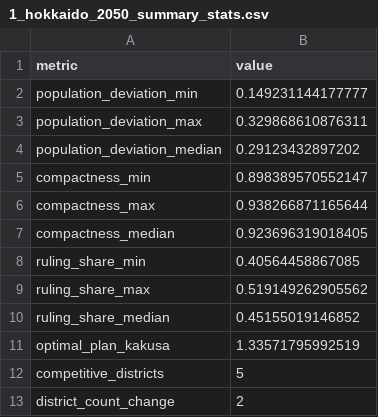
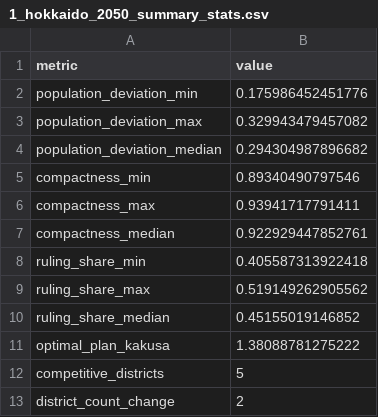
Before and after one commit to satake231/alarm-redist-japan, a CSV file: data-out/partisan-analysis/1_hokkaido_2050_summary_stats.csv, drawn as a sheet.

Commit message:
hokkaid_future update

```diff
--- a/data-out/partisan-analysis/1_hokkaido_2050_summary_stats.csv
+++ b/data-out/partisan-analysis/1_hokkaido_2050_summary_stats.csv
@@ -1,12 +1,12 @@
 "metric","value"
-"population_deviation_min",0.149231144177777
-"population_deviation_max",0.329868610876311
-"population_deviation_median",0.29123432897202
-"compactness_min",0.898389570552147
-"compactness_max",0.938266871165644
-"compactness_median",0.923696319018405
-"ruling_share_min",0.40564458867085
+"population_deviation_min",0.175986452451776
+"population_deviation_max",0.329943479457082
+"population_deviation_median",0.294304987896682
+"compactness_min",0.89340490797546
+"compactness_max",0.93941717791411
+"compactness_median",0.922929447852761
+"ruling_share_min",0.405587313922418
 "ruling_share_max",0.519149262905562
 "ruling_share_median",0.45155019146852
-"optimal_plan_kakusa",1.33571795992519
+"optimal_plan_kakusa",1.38088781275222
 "competitive_districts",5
```
Also changed, not shown: 14 other files.
